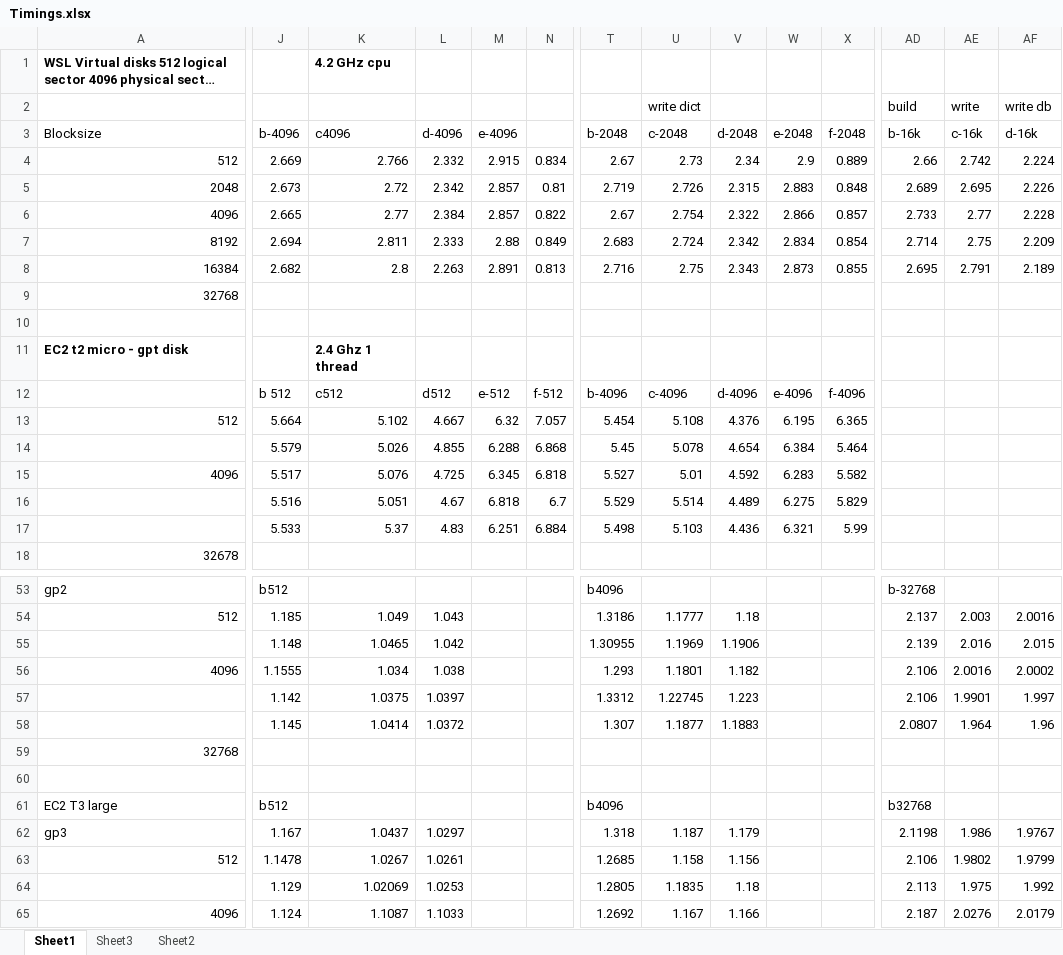
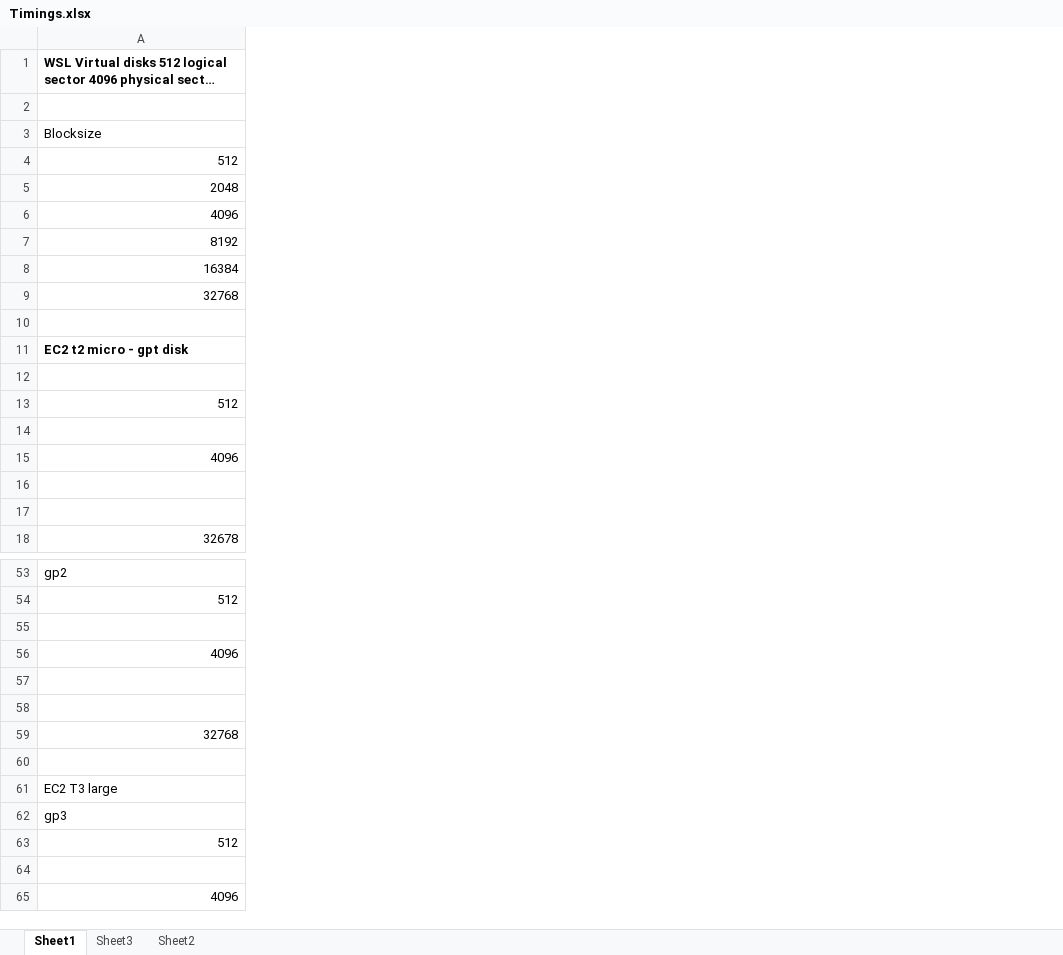
Before and after one commit to glenntu15/BuildVoterDatabase, an Excel workbook: Timings.xlsx, sheet Sheet1, drawn as a sheet; only a part is shown, gaps mark what is left out; long unchanged cells end in …; values as stored, in another font and other column widths than the file's, no borders; removed rows and columns are numbered as before the commit, all else as after; rows hold the shown columns only; the diff covers the shown part only; the diff names each change by its address in the sheet, - before the commit and + after, or states it on an @@ line.

Commit message:
more timings, more plots

```diff
--- a/Timings.xlsx (sheet Sheet1)
+++ b/Timings.xlsx (sheet Sheet1)
@@ column J (b-4096) hidden, rows 4-17: 2.669 | 2.673 | 2.665 | 2.694 | 2.682 |  |  |  | b 512 | 5.664 | 5.579 | 5.517 | 5.516 | 5.533; rows 53-65: b512 | 1.185 | 1.148 | 1.1555 | 1.142 | 1.145 |  |  | b512 | 1.167 | 1.1478 | 1.129 | 1.124 @@
@@ column K (c4096) hidden, row 1: 4.2 GHz cpu; rows 4-17: 2.766 | 2.72 | 2.77 | 2.811 | 2.8 |  |  | 2.4 Ghz 1 thread | c512 | 5.102 | 5.026 | 5.076 | 5.051 | 5.37; rows 54-65: 1.049 | 1.0465 | 1.034 | 1.0375 | 1.0414 |  |  |  | 1.0437 | 1.0267 | 1.02069 | 1.1087 @@
@@ column L (d-4096) hidden, rows 4-17: 2.332 | 2.342 | 2.384 | 2.333 | 2.263 |  |  |  | d512 | 4.667 | 4.855 | 4.725 | 4.67 | 4.83; rows 54-65: 1.043 | 1.042 | 1.038 | 1.0397 | 1.0372 |  |  |  | 1.0297 | 1.0261 | 1.0253 | 1.1033 @@
@@ column M (e-4096) hidden, rows 4-17: 2.915 | 2.857 | 2.857 | 2.88 | 2.891 |  |  |  | e-512 | 6.32 | 6.288 | 6.345 | 6.818 | 6.251 @@
@@ column N hidden, rows 4-17: 0.834 | 0.81 | 0.822 | 0.849 | 0.813 |  |  |  | f-512 | 7.057 | 6.868 | 6.818 | 6.7 | 6.884 @@
@@ column T (b-2048) hidden, rows 4-17: 2.67 | 2.719 | 2.67 | 2.683 | 2.716 |  |  |  | b-4096 | 5.454 | 5.45 | 5.527 | 5.529 | 5.498; rows 53-65: b4096 | 1.3186 | 1.30955 | 1.293 | 1.3312 | 1.307 |  |  | b4096 | 1.318 | 1.2685 | 1.2805 | 1.2692 @@
@@ column U (c-2048) hidden, row 2: write dict; rows 4-17: 2.73 | 2.726 | 2.754 | 2.724 | 2.75 |  |  |  | c-4096 | 5.108 | 5.078 | 5.01 | 5.514 | 5.103; rows 54-65: 1.1777 | 1.1969 | 1.1801 | 1.22745 | 1.1877 |  |  |  | 1.187 | 1.158 | 1.1835 | 1.167 @@
@@ column V (d-2048) hidden, rows 4-17: 2.34 | 2.315 | 2.322 | 2.342 | 2.343 |  |  |  | d-4096 | 4.376 | 4.654 | 4.592 | 4.489 | 4.436; rows 54-65: 1.18 | 1.1906 | 1.182 | 1.223 | 1.1883 |  |  |  | 1.179 | 1.156 | 1.18 | 1.166 @@
@@ column W (e-2048) hidden, rows 4-17: 2.9 | 2.883 | 2.866 | 2.834 | 2.873 |  |  |  | e-4096 | 6.195 | 6.384 | 6.283 | 6.275 | 6.321 @@
@@ column X (f-2048) hidden, rows 4-17: 0.889 | 0.848 | 0.857 | 0.854 | 0.855 |  |  |  | f-4096 | 6.365 | 5.464 | 5.582 | 5.829 | 5.99 @@
@@ column AD (b-16k) hidden, row 2: build; rows 4-8: 2.66 | 2.689 | 2.733 | 2.714 | 2.695; rows 53-65: b-32768 | 2.137 | 2.139 | 2.106 | 2.106 | 2.0807 |  |  | b32768 | 2.1198 | 2.106 | 2.113 | 2.187 @@
@@ column AE (c-16k) hidden, row 2: write; rows 4-8: 2.742 | 2.695 | 2.77 | 2.75 | 2.791; rows 54-65: 2.003 | 2.016 | 2.0016 | 1.9901 | 1.964 |  |  |  | 1.986 | 1.9802 | 1.975 | 2.0276 @@
@@ column AF (d-16k) hidden, row 2: write db; rows 4-8: 2.224 | 2.226 | 2.228 | 2.209 | 2.189; rows 54-65: 2.0016 | 2.015 | 2.0002 | 1.997 | 1.96 |  |  |  | 1.9767 | 1.9799 | 1.992 | 2.0179 @@
-row 2:  |  |  |  |  |  |  | write dict |  |  |  | build | write | write db
+row 2: (empty)
-row 12:  | b 512 | c512 | d512 | e-512 | f-512 | b-4096 | c-4096 | d-4096 | e-4096 | f-4096
+row 12: (empty)
-row 14:  | 5.579 | 5.026 | 4.855 | 6.288 | 6.868 | 5.45 | 5.078 | 4.654 | 6.384 | 5.464
+row 14: (empty)
-row 16:  | 5.516 | 5.051 | 4.67 | 6.818 | 6.7 | 5.529 | 5.514 | 4.489 | 6.275 | 5.829
+row 16: (empty)
-row 17:  | 5.533 | 5.37 | 4.83 | 6.251 | 6.884 | 5.498 | 5.103 | 4.436 | 6.321 | 5.99
+row 17: (empty)
-row 55:  | 1.148 | 1.0465 | 1.042 |  |  | 1.30955 | 1.1969 | 1.1906 |  |  | 2.139 | 2.016 | 2.015
+row 55: (empty)
-row 57:  | 1.142 | 1.0375 | 1.0397 |  |  | 1.3312 | 1.22745 | 1.223 |  |  | 2.106 | 1.9901 | 1.997
+row 57: (empty)
-row 58:  | 1.145 | 1.0414 | 1.0372 |  |  | 1.307 | 1.1877 | 1.1883 |  |  | 2.0807 | 1.964 | 1.96
+row 58: (empty)
-row 64:  | 1.129 | 1.02069 | 1.0253 |  |  | 1.2805 | 1.1835 | 1.18 |  |  | 2.113 | 1.975 | 1.992
+row 64: (empty)
```
Also changed, not shown: 11 added rows, 7 added columns, 17 removed columns and 12 edited cells elsewhere in this sheet, sheet Sheet3, hidden cells, charts or pictures.
